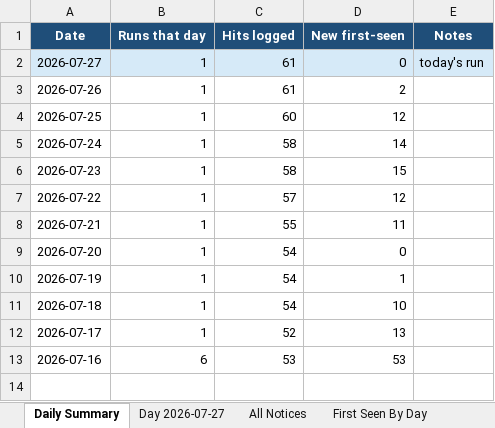
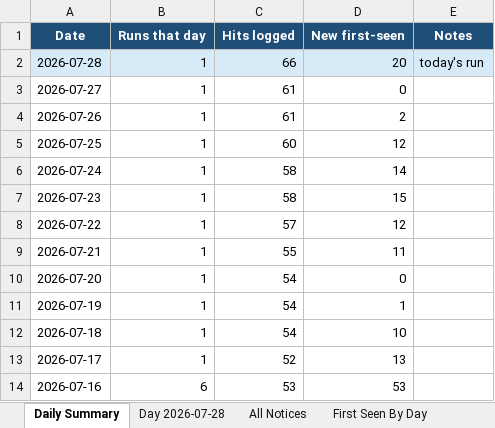
Before and after one commit to biscuitdh/44aa9566-3f78-4f70-9255-8cc9b8d7e019, an Excel workbook: docs/v/SAM-daily-latest.xlsx, sheet Daily Summary, drawn as a sheet; values as stored, in another font and other column widths than the file's, no borders; addresses are those after the commit; the diff names each change by its address in the sheet, - before the commit and + after, or states it on an @@ line.

```diff
--- a/docs/v/SAM-daily-latest.xlsx (sheet Daily Summary)
+++ b/docs/v/SAM-daily-latest.xlsx (sheet Daily Summary)
-sheet tab: Day 2026-07-27
+sheet tab: Day 2026-07-28
+row 2: 2026-07-28 | 1 | 66 | 20 | today's run
-A3:E3 fill: #D6EAF8
+A3:E3 fill: none
-E3 (Notes): today's run
+E3 (Notes): (empty)
```
Also changed, not shown: sheet All Notices, sheet Day 2026-07-28, sheet First Seen By Day, sheet Run Log, 17 other files.
